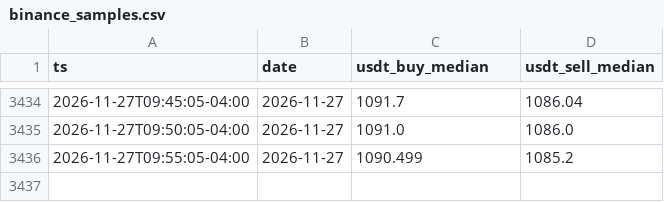
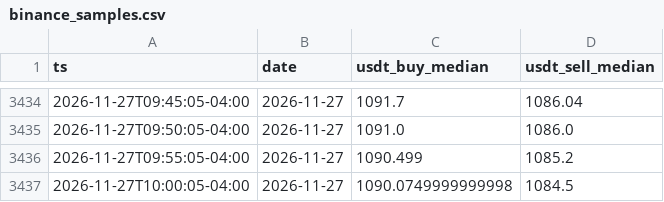
Before and after one commit to vhurdaneta/trmnl-bcv-usdt, a CSV file: data/binance_samples.csv, drawn as a sheet; only a part is shown, gaps mark what is left out; the diff names each change by its address in the sheet, - before the commit and + after, or states it on an @@ line.

```diff
--- a/data/binance_samples.csv
+++ b/data/binance_samples.csv
+row 3437: 2026-11-27T10:00:05-04:00 | 2026-11-27 | 1090.0749999999998 | 1084.5
```
Also changed, not shown: data/rates_history.csv, 1 other file.
